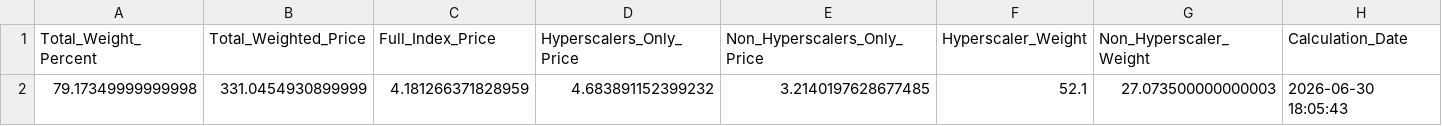
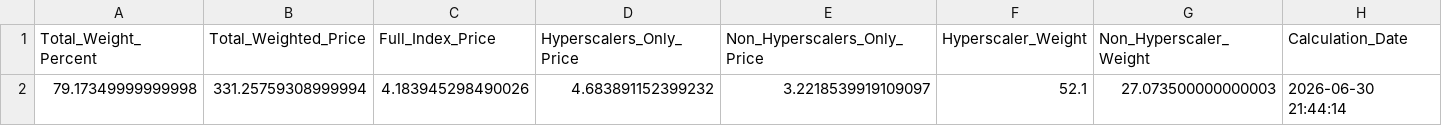
Before and after one commit to 0x0shephard/bot, a CSV file: h100_gpu_index.csv, drawn as a sheet.

```diff
--- a/h100_gpu_index.csv
+++ b/h100_gpu_index.csv
@@ -1,2 +1,2 @@
 Total_Weight_Percent,Total_Weighted_Price,Full_Index_Price,Hyperscalers_Only_Price,Non_Hyperscalers_Only_Price,Hyperscaler_Weight,Non_Hyperscaler_Weight,Calculation_Date
-79.17349999999998,331.0454930899999,4.181266371828959,4.683891152399232,3.2140197628677485,52.1,27.073500000000003,2026-06-30 18:05:43
+79.17349999999998,331.25759308999994,4.183945298490026,4.683891152399232,3.2218539919109097,52.1,27.073500000000003,2026-06-30 21:44:14
```
Also changed, not shown: gpu_index_history.csv, gpu_prices_normalized.csv, 13 other files.
